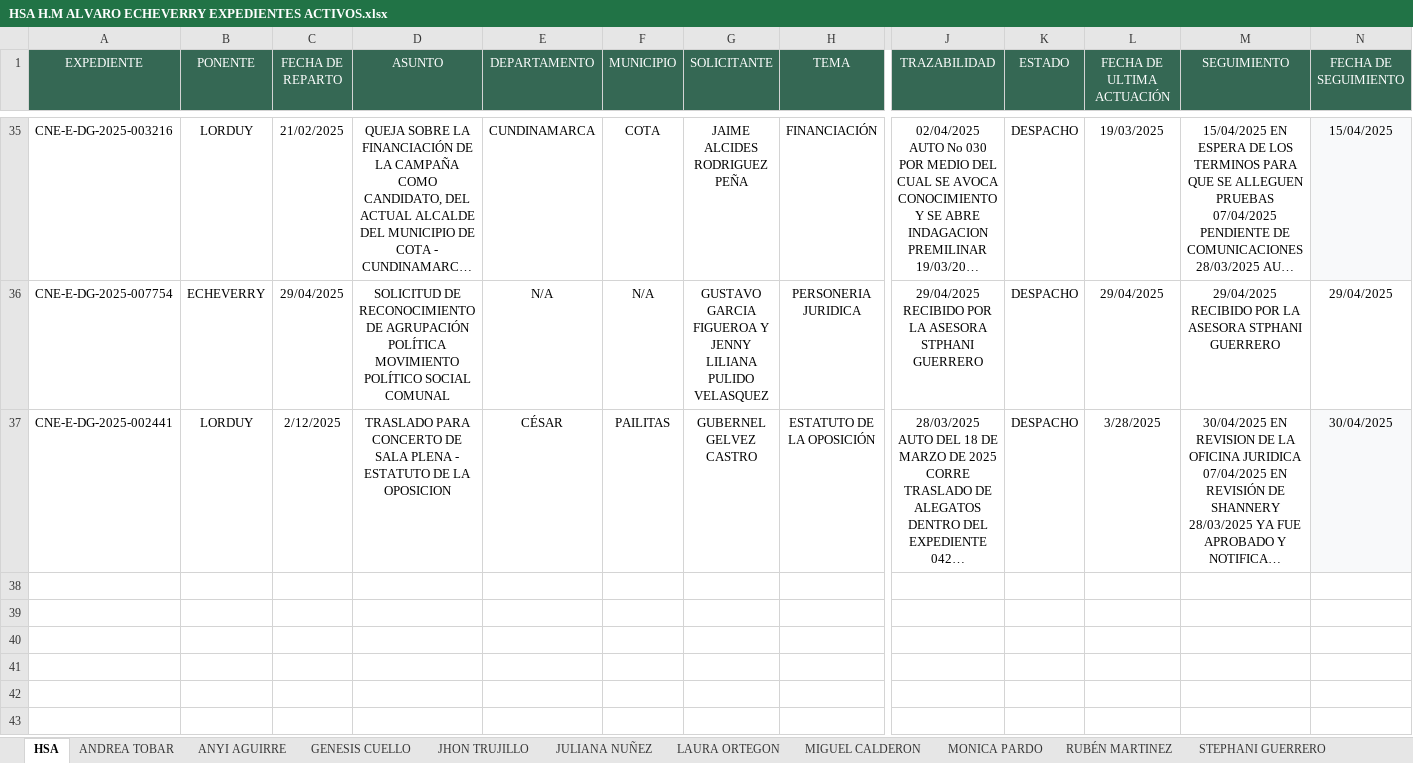
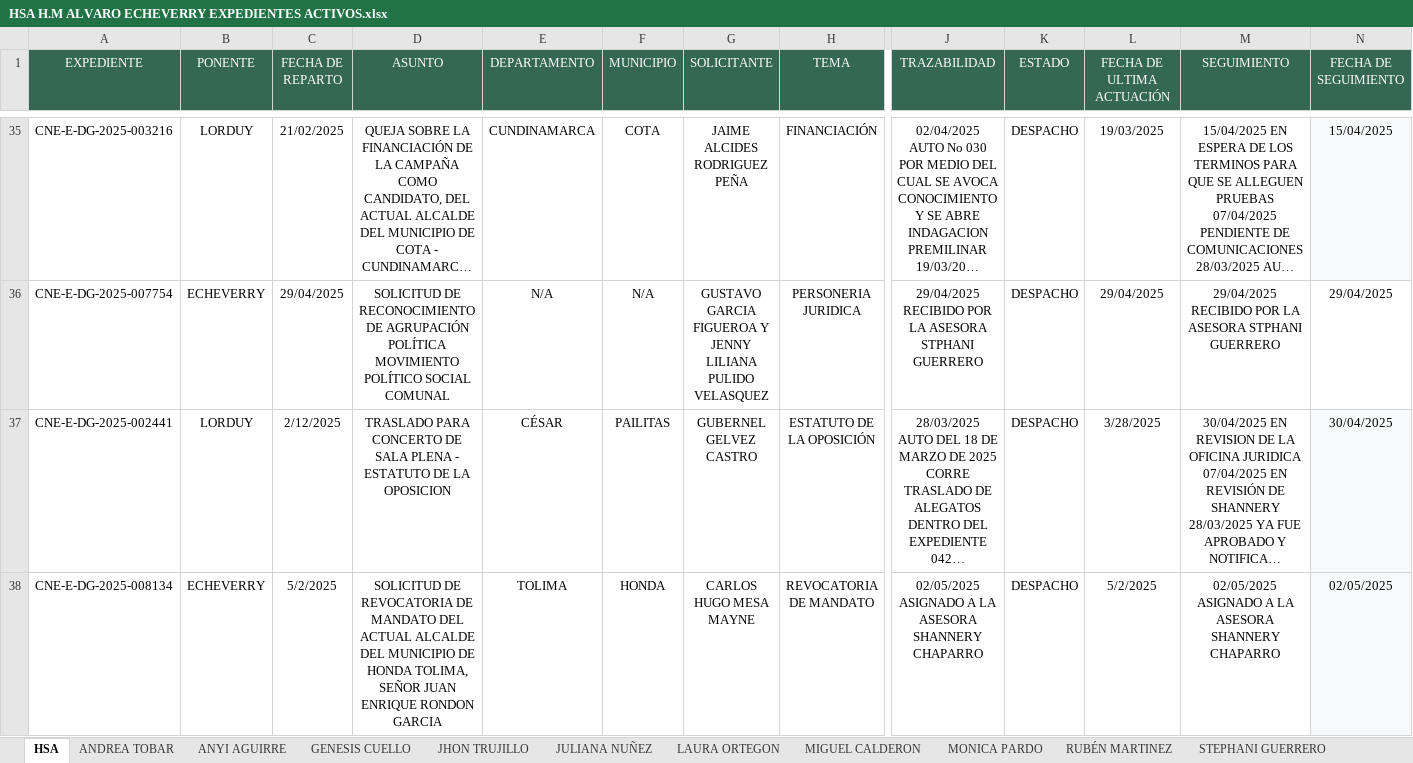
Before and after one commit to DATA-DESPACHO-CALM/HSA-EXPEDIENTES-VIVOS, an Excel workbook: HSA H.M ALVARO ECHEVERRY EXPEDIENTES ACTIVOS.xlsx, sheet HSA, drawn as a sheet; only a part is shown, gaps mark what is left out; long unchanged cells end in …; values as stored, in another font and other column widths than the file's, no borders; rows hold the shown columns only; the diff names each change by its address in the sheet, - before the commit and + after, or states it on an @@ line.

Commit message:
Expediente Shannery 2 de mayo

```diff
--- a/HSA H.M ALVARO ECHEVERRY EXPEDIENTES ACTIVOS.xlsx (sheet HSA)
+++ b/HSA H.M ALVARO ECHEVERRY EXPEDIENTES ACTIVOS.xlsx (sheet HSA)
+row 38: CNE-E-DG-2025-008134 | ECHEVERRY | 5/2/2025 | SOLICITUD DE REVOCATORIA DE MANDATO DEL ACTUAL ALCALDE DEL MUNICIPIO DE HONDA TOLIMA, SEÑOR JUAN ENRIQUE RONDON GARCIA | TOLIMA | HONDA | CARLOS HUGO MESA MAYNE | REVOCATORIA DE MANDATO | 02/05/2025 ASIGNADO A LA ASESORA SHANNERY CHAPARRO | DESPACHO | 5/2/2025 | 02/05/2025 ASIGNADO A LA ASESORA SHANNERY CHAPARRO | 02/05/2025
```
Also changed, not shown: other sheet tabs.
